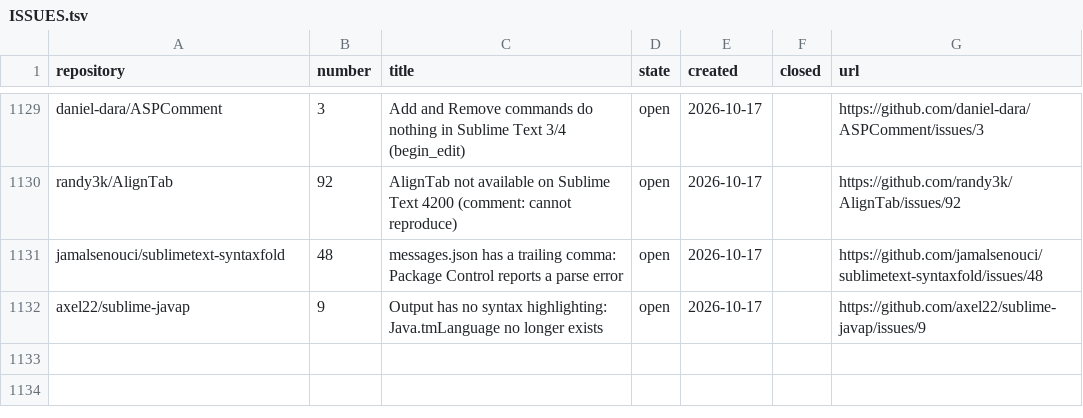
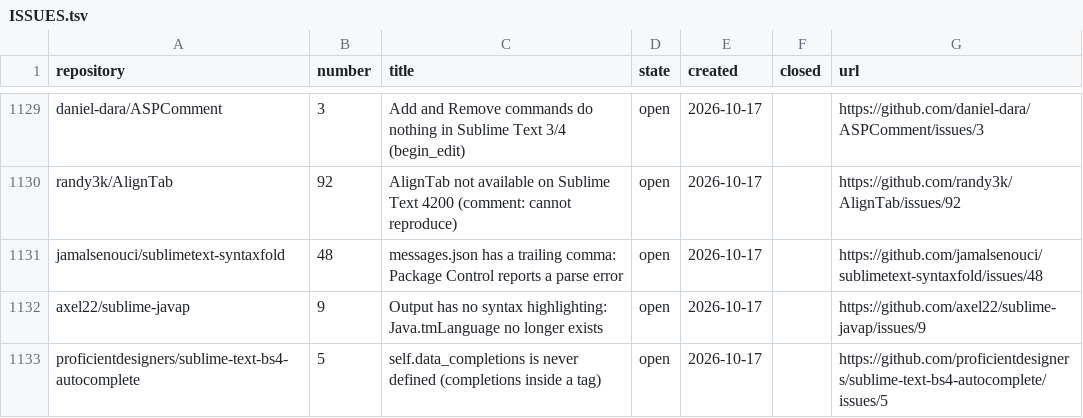
Before and after one commit to dpc00/sublime-package-audit, a TSV file: ISSUES.tsv, drawn as a sheet; only a part is shown, gaps mark what is left out; the diff names each change by its address in the sheet, - before the commit and + after, or states it on an @@ line.

```diff
--- a/ISSUES.tsv
+++ b/ISSUES.tsv
+row 1133: proficientdesigners/sublime-text-bs4-autocomplete | 5 | self.data_completions is never defined (completions inside a tag) | open | 2026-10-17 |  | https://github.com/proficientdesigners/sublime-text-bs4-autocomplete/issues/5
```
Also changed, not shown: RESULTS.tsv, 1 other file.
